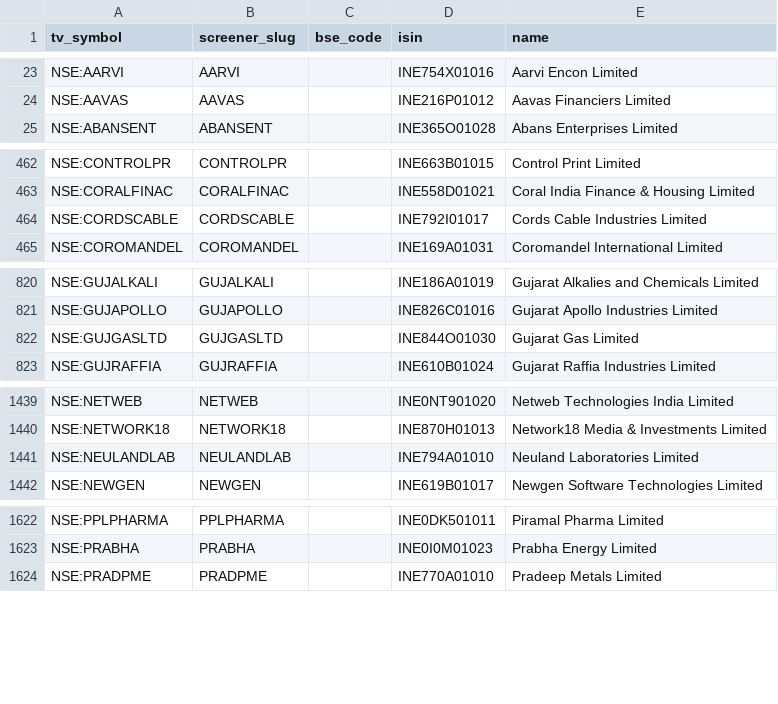
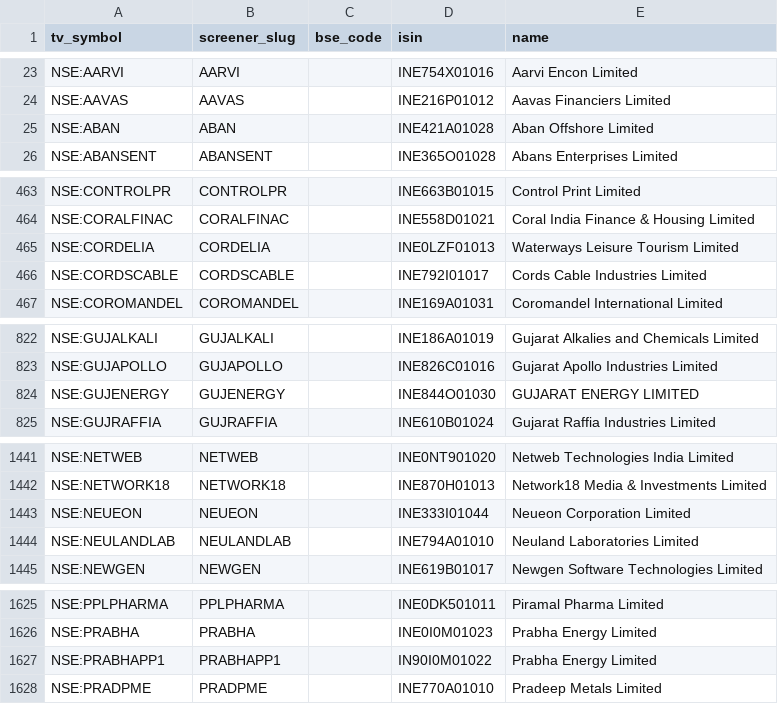
Before and after one commit to KalpenPatel2026/tv-shareholding-overlay, a CSV file: universe.csv, drawn as a sheet; only a part is shown, gaps mark what is left out; removed rows and columns are numbered as before the commit, all else as after; the diff covers the shown part only; the diff names each change by its address in the sheet, - before the commit and + after, or states it on an @@ line.

Commit message:
data: final 2026-06-30T23:18Z

```diff
--- a/universe.csv
+++ b/universe.csv
+row 25: NSE:ABAN | ABAN |  | INE421A01028 | Aban Offshore Limited
+row 465: NSE:CORDELIA | CORDELIA |  | INE0LZF01013 | Waterways Leisure Tourism Limited
-row 822: NSE:GUJGASLTD | GUJGASLTD |  | INE844O01030 | Gujarat Gas Limited
+row 824: NSE:GUJENERGY | GUJENERGY |  | INE844O01030 | GUJARAT ENERGY LIMITED
+row 1443: NSE:NEUEON | NEUEON |  | INE333I01044 | Neueon Corporation Limited
+row 1627: NSE:PRABHAPP1 | PRABHAPP1 |  | IN90I0M01022 | Prabha Energy Limited
```
Also changed, not shown: 2 added rows and 1 edited cell elsewhere in this file, 2 other files.
